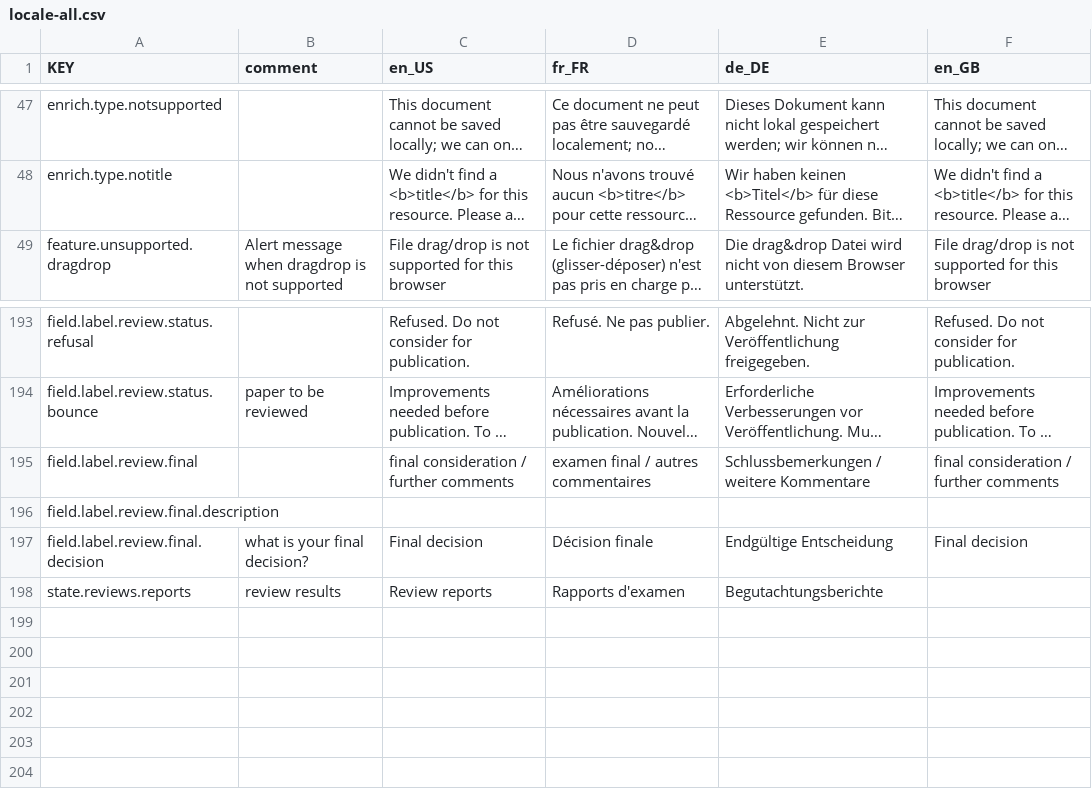
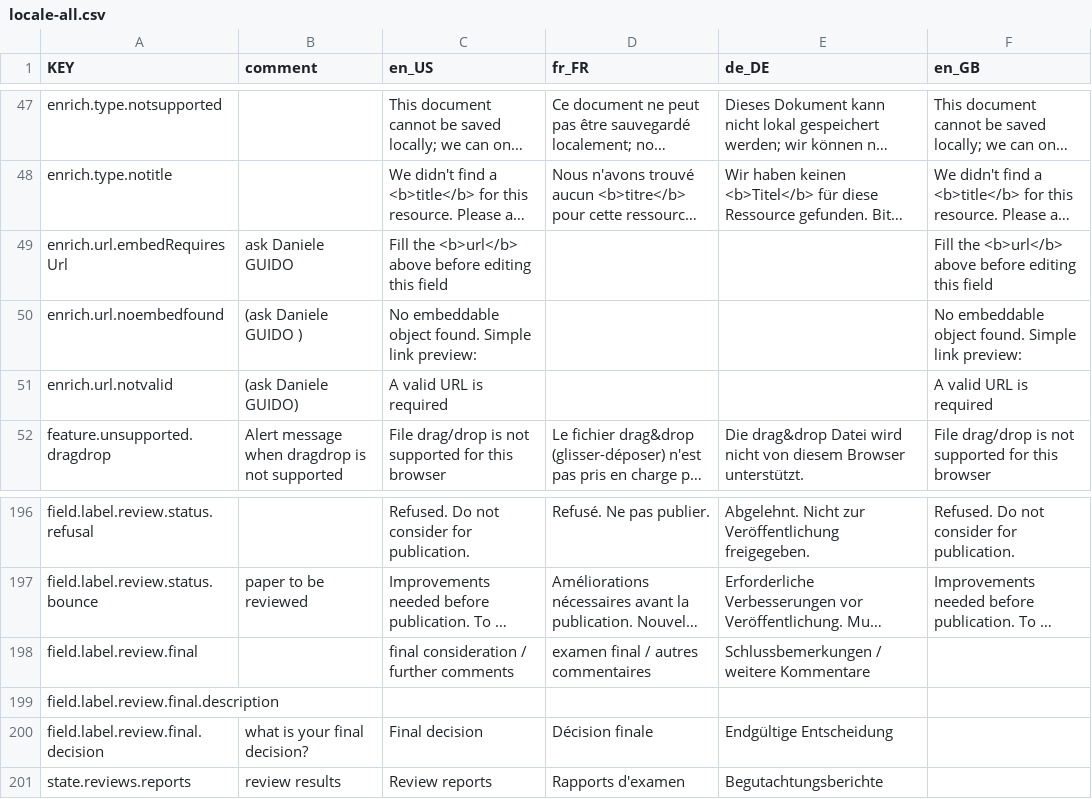
Before and after one commit to resume-unilu/miller, a CSV file: client/src/locale/locale-all.csv, drawn as a sheet; only a part is shown, gaps mark what is left out; long unchanged cells end in …; addresses are those after the commit; the diff names each change by its address in the sheet, - before the commit and + after, or states it on an @@ line.

Commit message:
fix enrich modal and add missing translations

```diff
--- a/client/src/locale/locale-all.csv
+++ b/client/src/locale/locale-all.csv
+row 49: enrich.url.embedRequiresUrl | ask Daniele GUIDO | Fill the <b>url</b> above before editing this field |  |  | Fill the <b>url</b> above before editing this field
+row 50: enrich.url.noembedfound | (ask Daniele GUIDO ) | No embeddable object found. Simple link preview: |  |  | No embeddable object found. Simple link preview:
+row 51: enrich.url.notvalid | (ask Daniele GUIDO) | A valid URL is required |  |  | A valid URL is required
-F198 (en_GB): final consideration / further comments
+F198 (en_GB): (empty)
-F200 (en_GB): Final decision
+F200 (en_GB): (empty)
```
Also changed, not shown: 7 other files.
